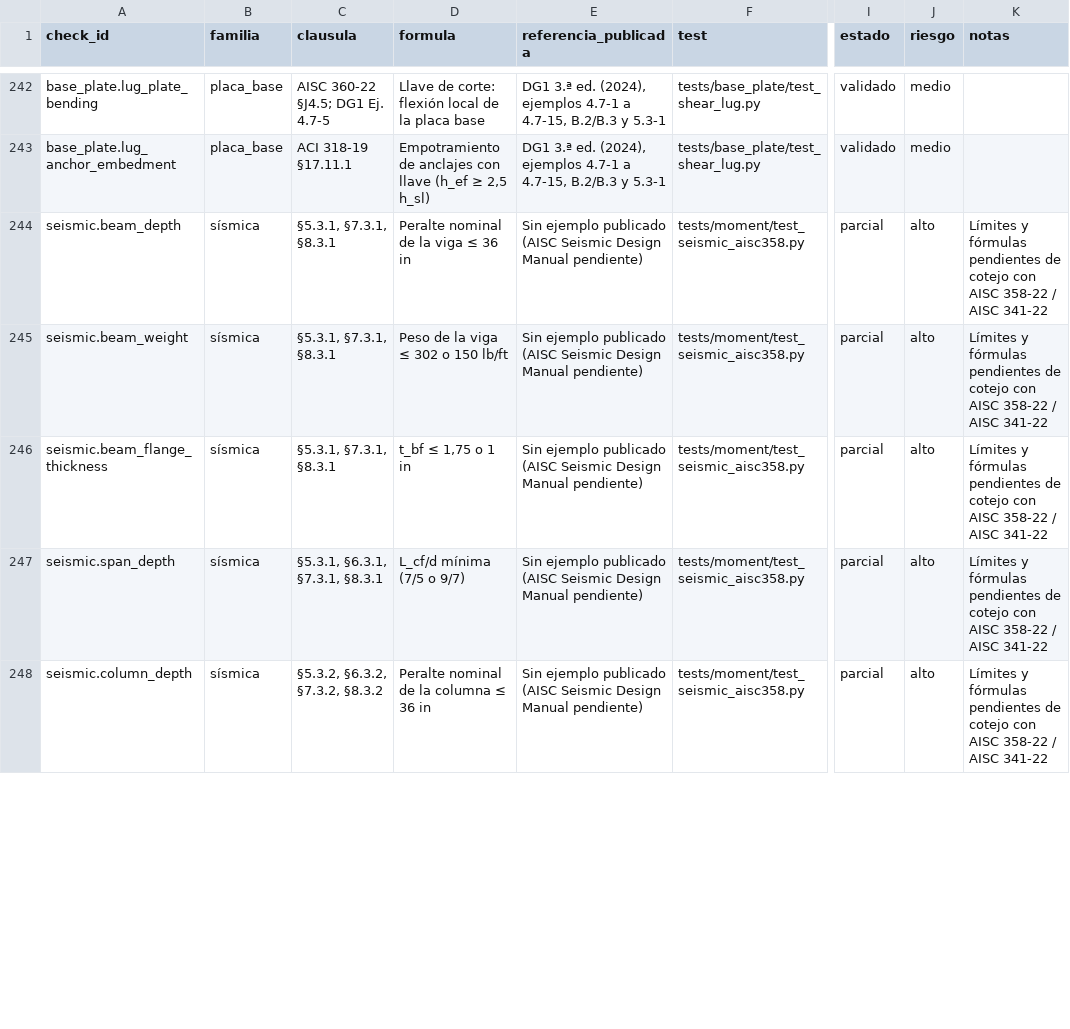
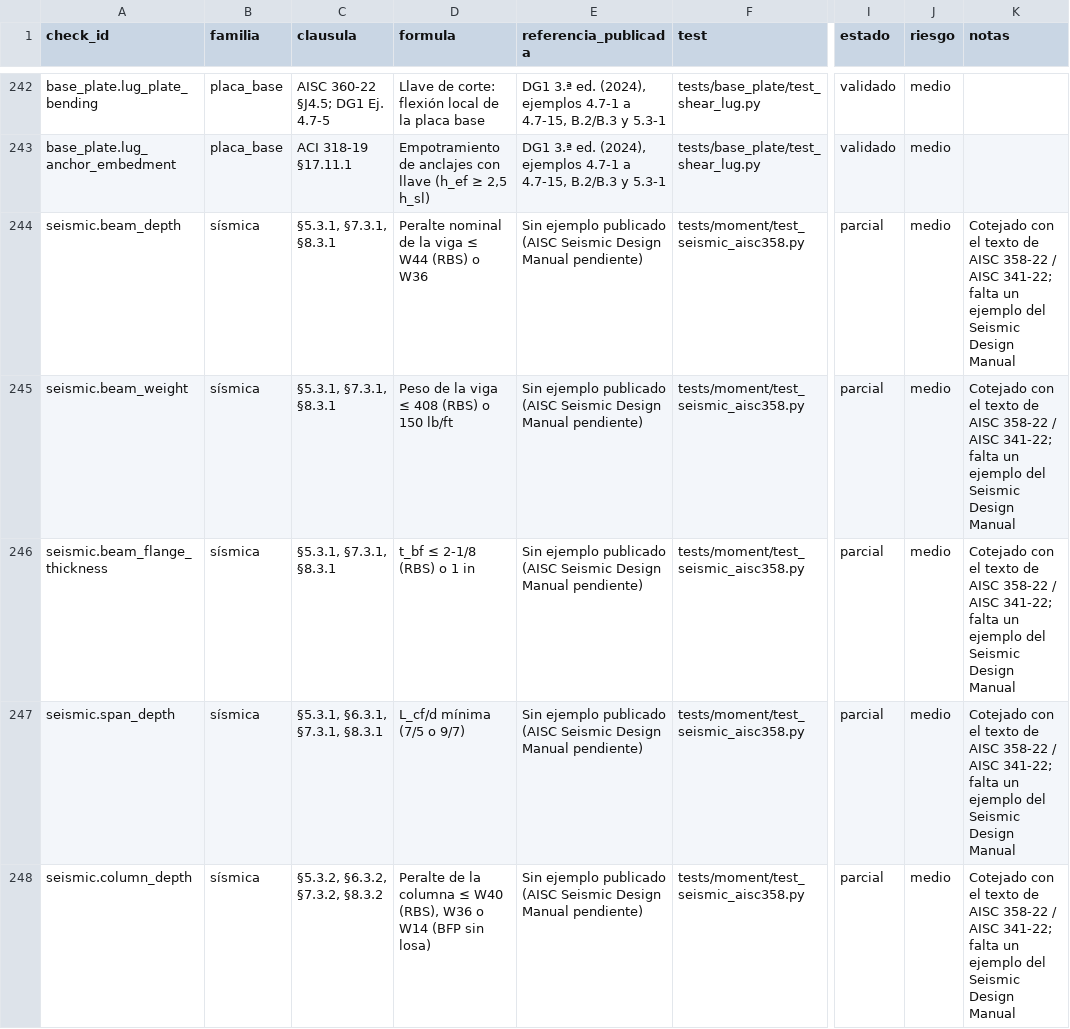
Before and after one commit to marcel1983/openconex, a CSV file: docs/verificacion/matriz-verificacion.csv, drawn as a sheet; only a part is shown, gaps mark what is left out; the diff covers the shown part only; the diff names each change by its address in the sheet, - before the commit and + after, or states it on an @@ line.

```diff
--- a/docs/verificacion/matriz-verificacion.csv
+++ b/docs/verificacion/matriz-verificacion.csv
-D244 (formula): Peralte nominal de la viga ≤ 36 in
+D244 (formula): Peralte nominal de la viga ≤ W44 (RBS) o W36
-J244:J248 (riesgo): alto
+J244:J248 (riesgo): medio
-K244:K248 (notas): Límites y fórmulas pendientes de cotejo con AISC 358-22 / AISC 341-22
+K244:K248 (notas): Cotejado con el texto de AISC 358-22 / AISC 341-22; falta un ejemplo del Seismic Design Manual
-D245 (formula): Peso de la viga ≤ 302 o 150 lb/ft
+D245 (formula): Peso de la viga ≤ 408 (RBS) o 150 lb/ft
-D246 (formula): t_bf ≤ 1,75 o 1 in
+D246 (formula): t_bf ≤ 2-1/8 (RBS) o 1 in
-D248 (formula): Peralte nominal de la columna ≤ 36 in
+D248 (formula): Peralte de la columna ≤ W40 (RBS), W36 o W14 (BFP sin losa)
```
Also changed, not shown: 5 added rows and 115 edited cells elsewhere in this file, 22 other files.
